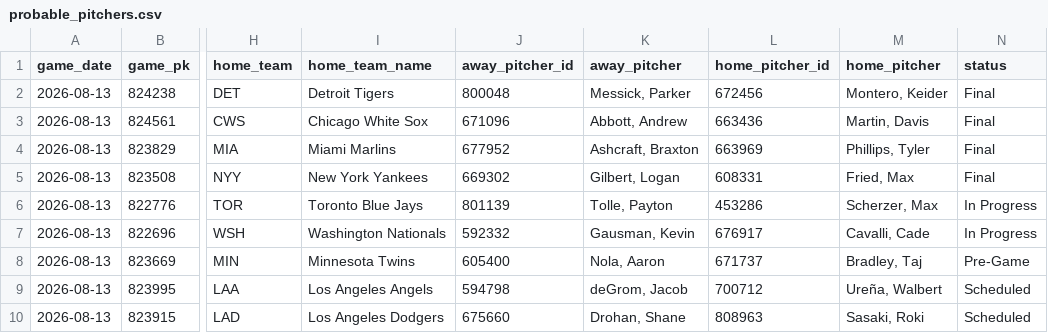
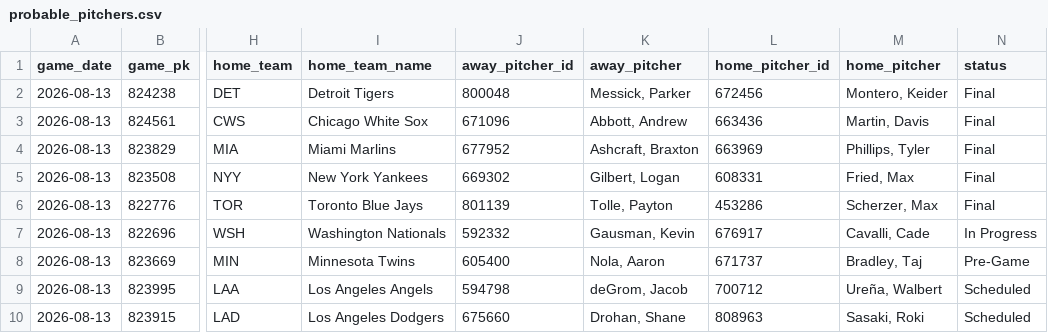
Before and after one commit to johnnydoe314/mlb-data, a CSV file: data/probable_pitchers.csv, drawn as a sheet; only a part is shown, gaps mark what is left out; the diff names each change by its address in the sheet, - before the commit and + after, or states it on an @@ line.

Commit message:
Pitchers update 21:46 UTC

```diff
--- a/data/probable_pitchers.csv
+++ b/data/probable_pitchers.csv
-N6 (status): In Progress
+N6 (status): Final
```
